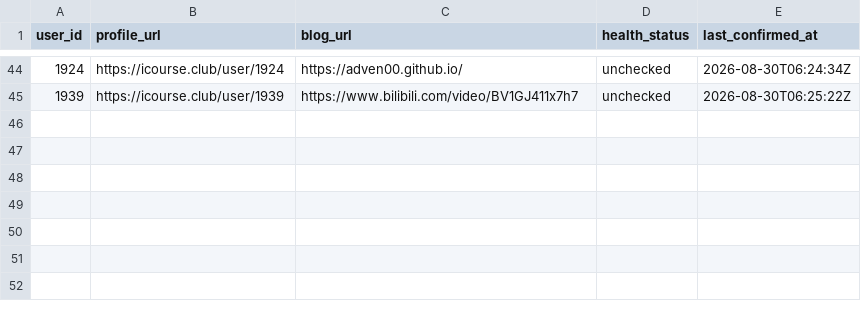
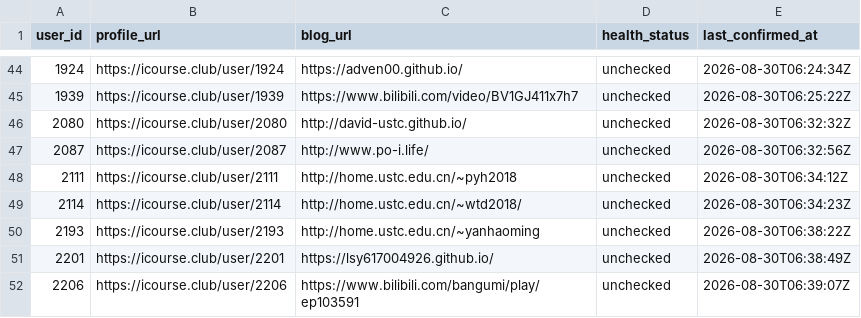
Before and after one commit to Stardust-math/icourse-blog-index, a CSV file: data/blogs.csv, drawn as a sheet; only a part is shown, gaps mark what is left out.

```diff
--- a/data/blogs.csv
+++ b/data/blogs.csv
@@ -45 +45,8 @@ user_id,profile_url,blog_url,health_status,last_confirmed_at
 1939,https://icourse.club/user/1939,https://www.bilibili.com/video/BV1GJ411x7h7,unchecked,2026-08-30T06:25:22Z
+2080,https://icourse.club/user/2080,http://david-ustc.github.io/,unchecked,2026-08-30T06:32:32Z
+2087,https://icourse.club/user/2087,http://www.po-i.life/,unchecked,2026-08-30T06:32:56Z
+2111,https://icourse.club/user/2111,http://home.ustc.edu.cn/~pyh2018,unchecked,2026-08-30T06:34:12Z
+2114,https://icourse.club/user/2114,http://home.ustc.edu.cn/~wtd2018/,unchecked,2026-08-30T06:34:23Z
+2193,https://icourse.club/user/2193,http://home.ustc.edu.cn/~yanhaoming,unchecked,2026-08-30T06:38:22Z
+2201,https://icourse.club/user/2201,https://lsy617004926.github.io/,unchecked,2026-08-30T06:38:49Z
+2206,https://icourse.club/user/2206,https://www.bilibili.com/bangumi/play/ep103591,unchecked,2026-08-30T06:39:07Z
```
Also changed, not shown: 5 other files.
